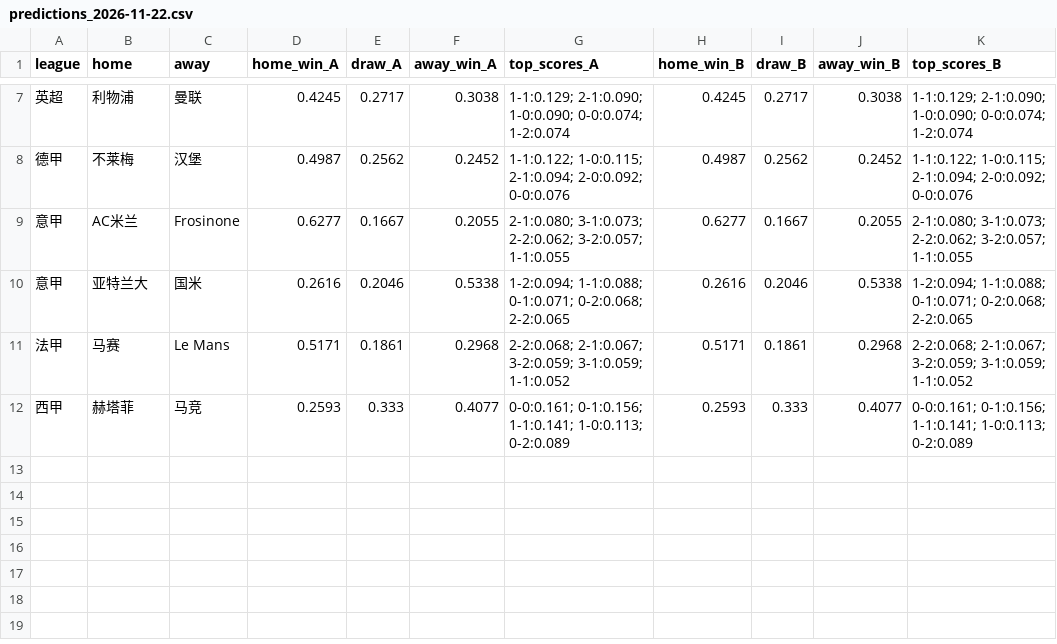
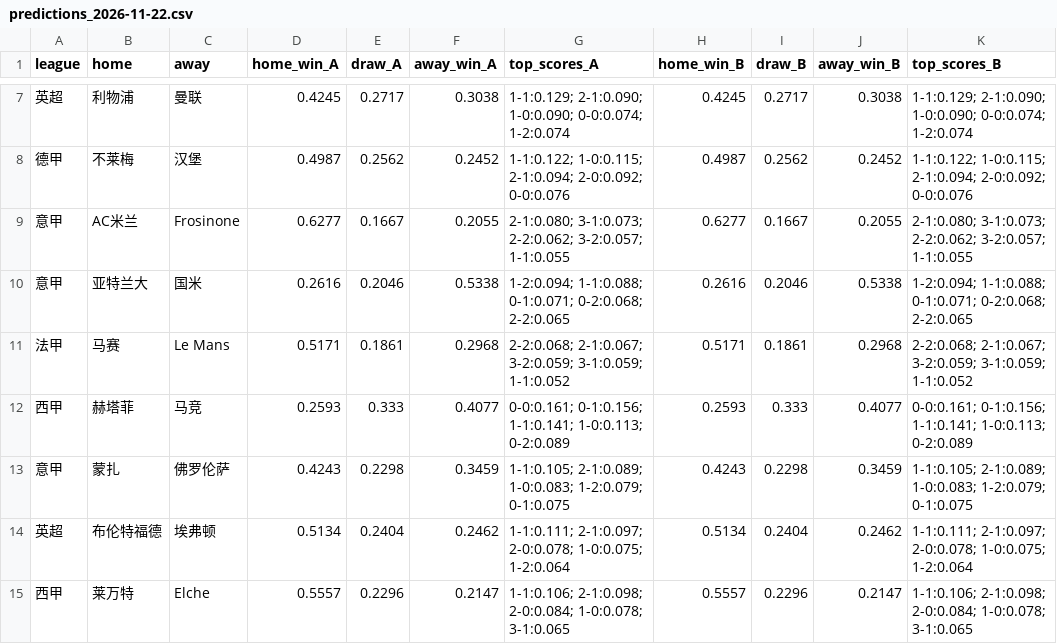
Before and after one commit to Zza1369/football-predictor, a CSV file: predictions_2026-11-22.csv, drawn as a sheet; only a part is shown, gaps mark what is left out; the diff names each change by its address in the sheet, - before the commit and + after, or states it on an @@ line.

```diff
--- a/predictions_2026-11-22.csv
+++ b/predictions_2026-11-22.csv
+row 13: 意甲 | 蒙扎 | 佛罗伦萨 | 0.4243 | 0.2298 | 0.3459 | 1-1:0.105; 2-1:0.089; 1-0:0.083; 1-2:0.079; 0-1:0.075 | 0.4243 | 0.2298 | 0.3459 | 1-1:0.105; 2-1:0.089; 1-0:0.083; 1-2:0.079; 0-1:0.075
+row 14: 英超 | 布伦特福德 | 埃弗顿 | 0.5134 | 0.2404 | 0.2462 | 1-1:0.111; 2-1:0.097; 2-0:0.078; 1-0:0.075; 1-2:0.064 | 0.5134 | 0.2404 | 0.2462 | 1-1:0.111; 2-1:0.097; 2-0:0.078; 1-0:0.075; 1-2:0.064
+row 15: 西甲 | 莱万特 | Elche | 0.5557 | 0.2296 | 0.2147 | 1-1:0.106; 2-1:0.098; 2-0:0.084; 1-0:0.078; 3-1:0.065 | 0.5557 | 0.2296 | 0.2147 | 1-1:0.106; 2-1:0.098; 2-0:0.084; 1-0:0.078; 3-1:0.065
```
